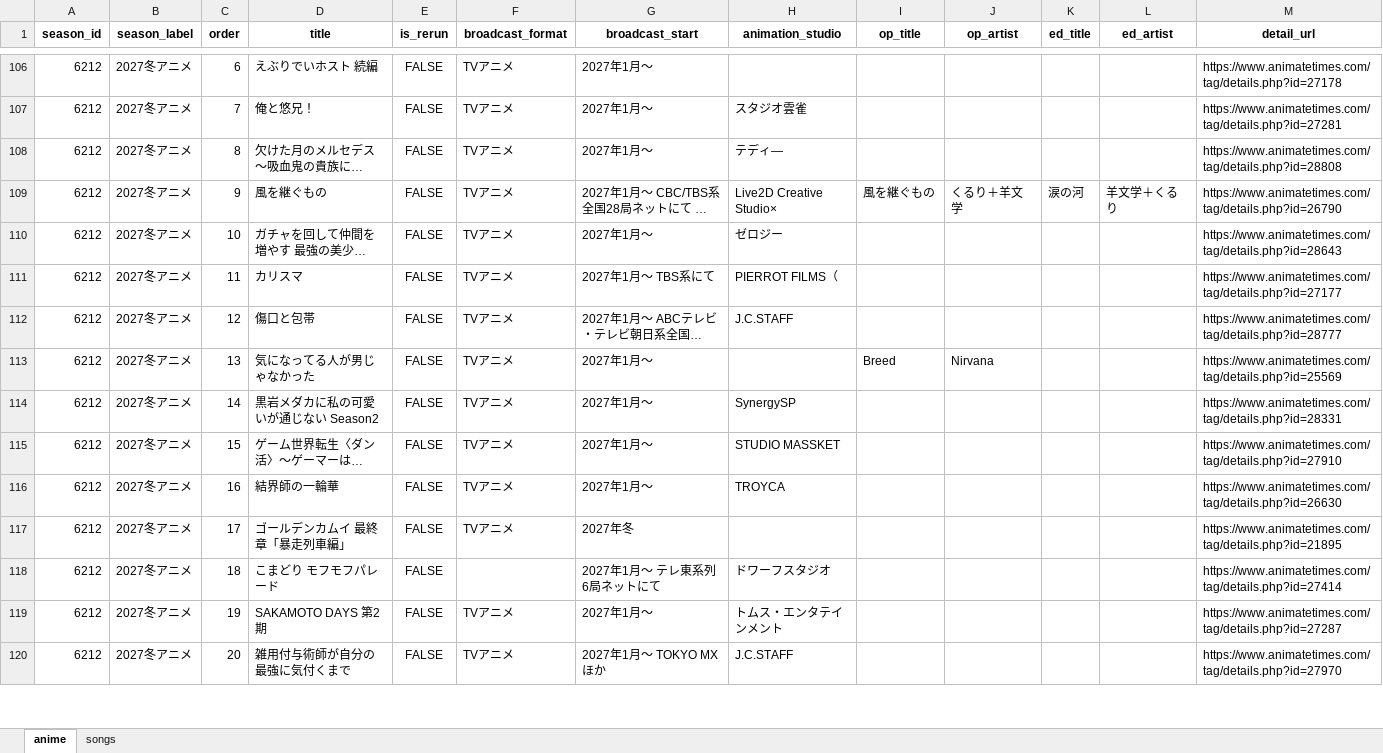
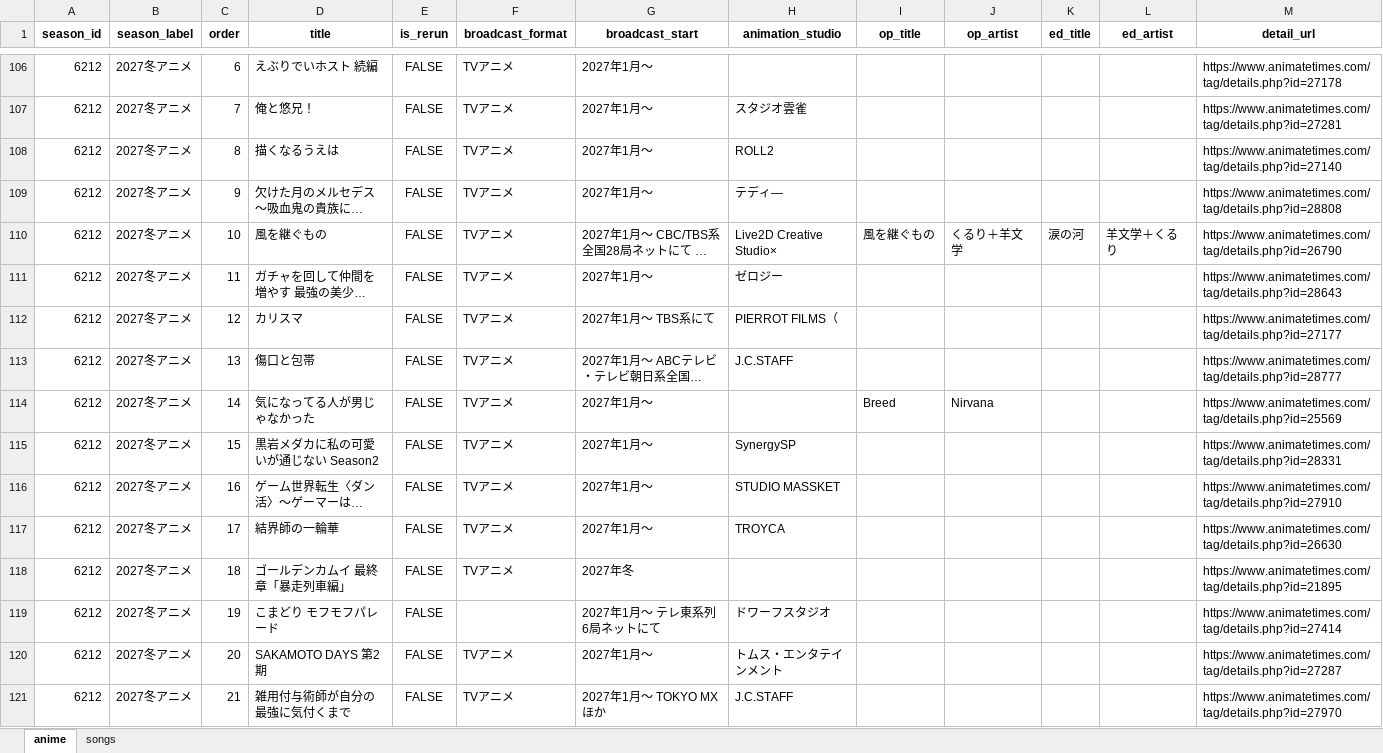
Before and after one commit to Anisong-Ranking/anime-list-updater, an Excel workbook: data/anime_list.xlsx, sheet anime, drawn as a sheet; only a part is shown, gaps mark what is left out; long unchanged cells end in …; values as stored, in another font and other column widths than the file's, no borders; addresses are those after the commit; the diff covers the shown part only; the diff names each change by its address in the sheet, - before the commit and + after, or states it on an @@ line.

Commit message:
auto: anime list update (PC) 2026-09-29

```diff
--- a/data/anime_list.xlsx (sheet anime)
+++ b/data/anime_list.xlsx (sheet anime)
+row 108: 6212 | 2027冬アニメ | 8 | 描くなるうえは | FALSE | TVアニメ | 2027年1月～ | ROLL2 |  |  |  |  | https://www.animatetimes.com/tag/details.php?id=27140
-C109 (order): 8
+C109 (order): 9
-C110 (order): 9
+C110 (order): 10
-C111 (order): 10
+C111 (order): 11
-C112 (order): 11
+C112 (order): 12
-C113 (order): 12
+C113 (order): 13
-C114 (order): 13
+C114 (order): 14
-C115 (order): 14
+C115 (order): 15
-C116 (order): 15
+C116 (order): 16
-C117 (order): 16
+C117 (order): 17
-C118 (order): 17
+C118 (order): 18
-C119 (order): 18
+C119 (order): 19
-C120 (order): 19
+C120 (order): 20
-C121 (order): 20
+C121 (order): 21
```
Also changed, not shown: other rows of this sheet, sheet songs, 5 other files.
